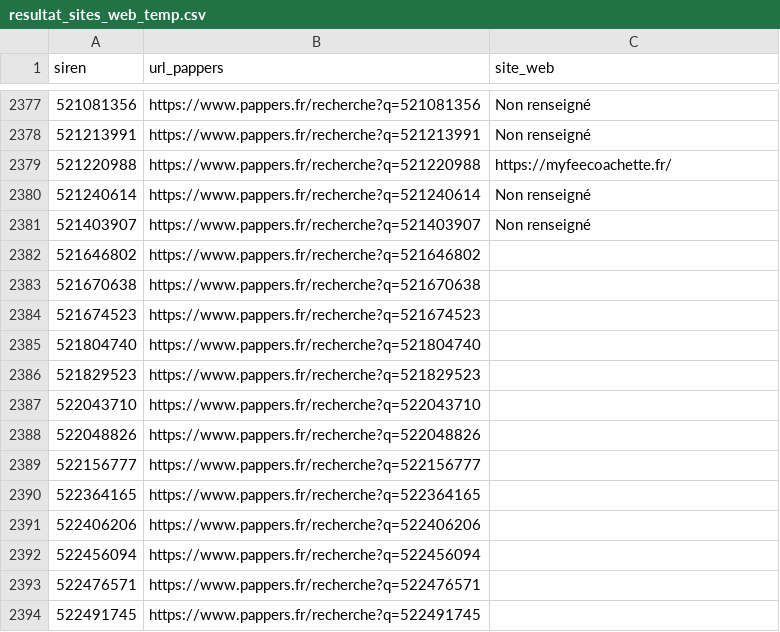
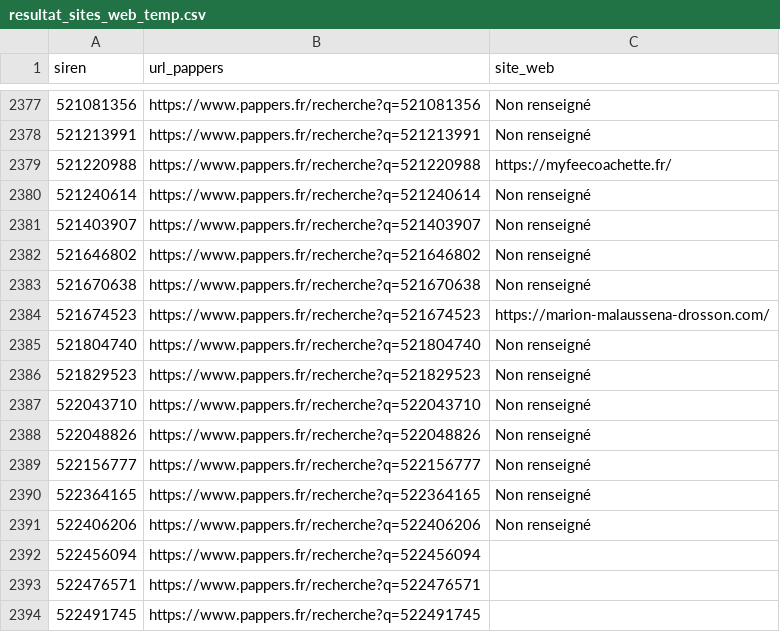
Before and after one commit to Lili-Jeanne/DataJournalisme, a CSV file: resultat_sites_web_temp.csv, drawn as a sheet; only a part is shown, gaps mark what is left out.

Commit message:
maj

```diff
--- a/resultat_sites_web_temp.csv
+++ b/resultat_sites_web_temp.csv
@@ -2381,12 +2381,12 @@ siren,url_pappers,site_web
 521403907,https://www.pappers.fr/recherche?q=521403907,Non renseigné
-521646802,https://www.pappers.fr/recherche?q=521646802,
-521670638,https://www.pappers.fr/recherche?q=521670638,
-521674523,https://www.pappers.fr/recherche?q=521674523,
-521804740,https://www.pappers.fr/recherche?q=521804740,
-521829523,https://www.pappers.fr/recherche?q=521829523,
-522043710,https://www.pappers.fr/recherche?q=522043710,
-522048826,https://www.pappers.fr/recherche?q=522048826,
-522156777,https://www.pappers.fr/recherche?q=522156777,
-522364165,https://www.pappers.fr/recherche?q=522364165,
-522406206,https://www.pappers.fr/recherche?q=522406206,
+521646802,https://www.pappers.fr/recherche?q=521646802,Non renseigné
+521670638,https://www.pappers.fr/recherche?q=521670638,Non renseigné
+521674523,https://www.pappers.fr/recherche?q=521674523,https://marion-malaussena-drosson.com/
+521804740,https://www.pappers.fr/recherche?q=521804740,Non renseigné
+521829523,https://www.pappers.fr/recherche?q=521829523,Non renseigné
+522043710,https://www.pappers.fr/recherche?q=522043710,Non renseigné
+522048826,https://www.pappers.fr/recherche?q=522048826,Non renseigné
+522156777,https://www.pappers.fr/recherche?q=522156777,Non renseigné
+522364165,https://www.pappers.fr/recherche?q=522364165,Non renseigné
+522406206,https://www.pappers.fr/recherche?q=522406206,Non renseigné
 522456094,https://www.pappers.fr/recherche?q=522456094,
```
